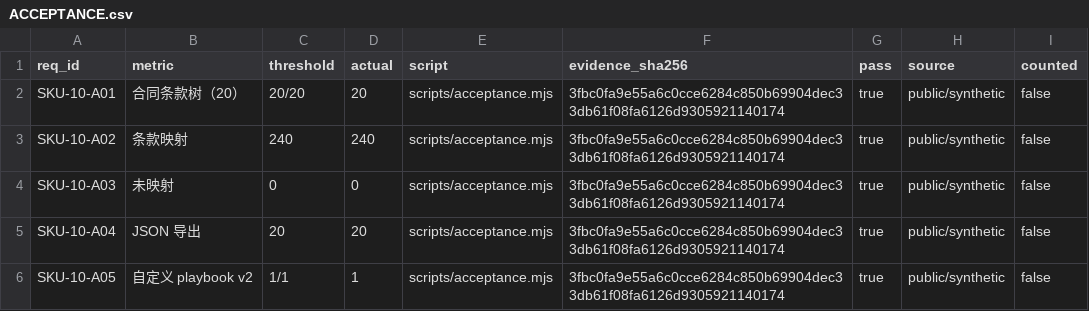
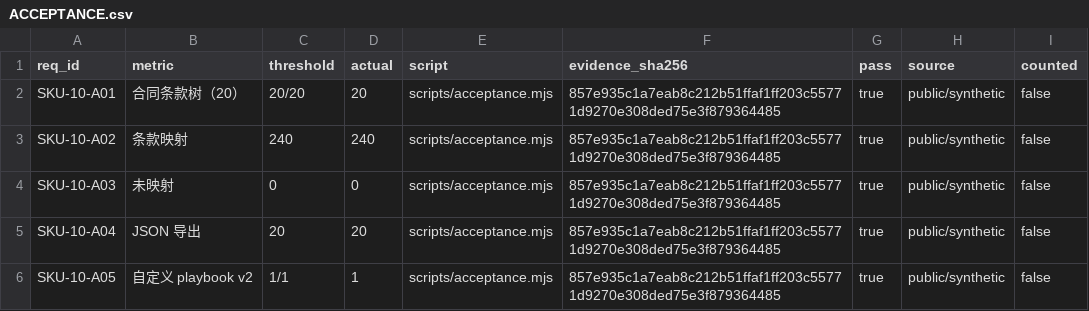
Before and after one commit to PerryLink/dsh-legal-clause, a CSV file: ACCEPTANCE.csv, drawn as a sheet.

```diff
--- a/ACCEPTANCE.csv
+++ b/ACCEPTANCE.csv
@@ -1,6 +1,6 @@
 req_id,metric,threshold,actual,script,evidence_sha256,pass,source,counted
-SKU-10-A01,合同条款树（20）,20/20,20,scripts/acceptance.mjs,3fbc0fa9e55a6c0cce6284c850b69904dec33db61f08fa6126d9305921140174,true,public/synthetic,false
-SKU-10-A02,条款映射,240,240,scripts/acceptance.mjs,3fbc0fa9e55a6c0cce6284c850b69904dec33db61f08fa6126d9305921140174,true,public/synthetic,false
-SKU-10-A03,未映射,0,0,scripts/acceptance.mjs,3fbc0fa9e55a6c0cce6284c850b69904dec33db61f08fa6126d9305921140174,true,public/synthetic,false
-SKU-10-A04,JSON 导出,20,20,scripts/acceptance.mjs,3fbc0fa9e55a6c0cce6284c850b69904dec33db61f08fa6126d9305921140174,true,public/synthetic,false
-SKU-10-A05,自定义 playbook v2,1/1,1,scripts/acceptance.mjs,3fbc0fa9e55a6c0cce6284c850b69904dec33db61f08fa6126d9305921140174,true,public/synthetic,false
+SKU-10-A01,合同条款树（20）,20/20,20,scripts/acceptance.mjs,857e935c1a7eab8c212b51ffaf1ff203c55771d9270e308ded75e3f879364485,true,public/synthetic,false
+SKU-10-A02,条款映射,240,240,scripts/acceptance.mjs,857e935c1a7eab8c212b51ffaf1ff203c55771d9270e308ded75e3f879364485,true,public/synthetic,false
+SKU-10-A03,未映射,0,0,scripts/acceptance.mjs,857e935c1a7eab8c212b51ffaf1ff203c55771d9270e308ded75e3f879364485,true,public/synthetic,false
+SKU-10-A04,JSON 导出,20,20,scripts/acceptance.mjs,857e935c1a7eab8c212b51ffaf1ff203c55771d9270e308ded75e3f879364485,true,public/synthetic,false
+SKU-10-A05,自定义 playbook v2,1/1,1,scripts/acceptance.mjs,857e935c1a7eab8c212b51ffaf1ff203c55771d9270e308ded75e3f879364485,true,public/synthetic,false
```
Also changed, not shown: 9 other files.
